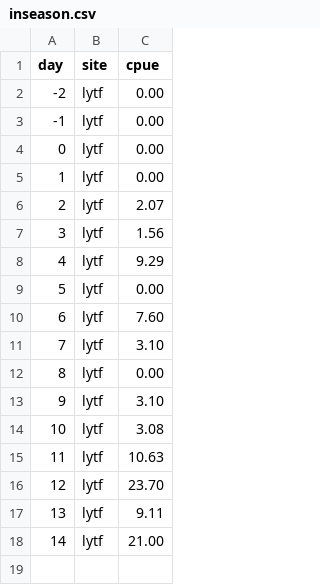
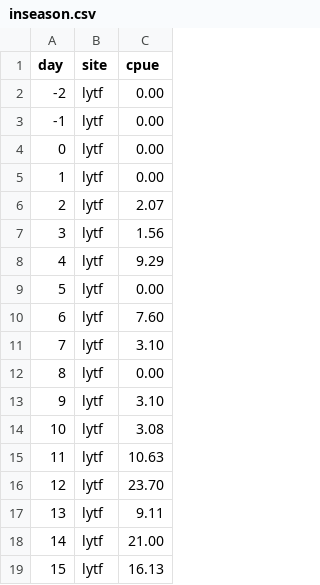
Before and after one commit to amoeba/2018-yukon-forecasting, a CSV file: data/inseason.csv, drawn as a sheet; the diff names each change by its address in the sheet, - before the commit and + after, or states it on an @@ line.

Commit message:
Update inseason forecast for June 16

```diff
--- a/data/inseason.csv
+++ b/data/inseason.csv
+row 19: 15 | lytf | 16.13
```
Also changed, not shown: daily_forecast/estimated.csv, 3 other files.
